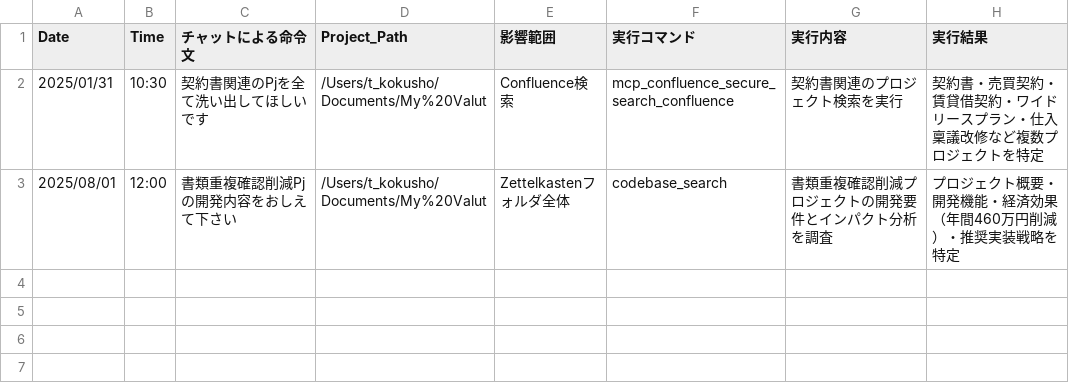
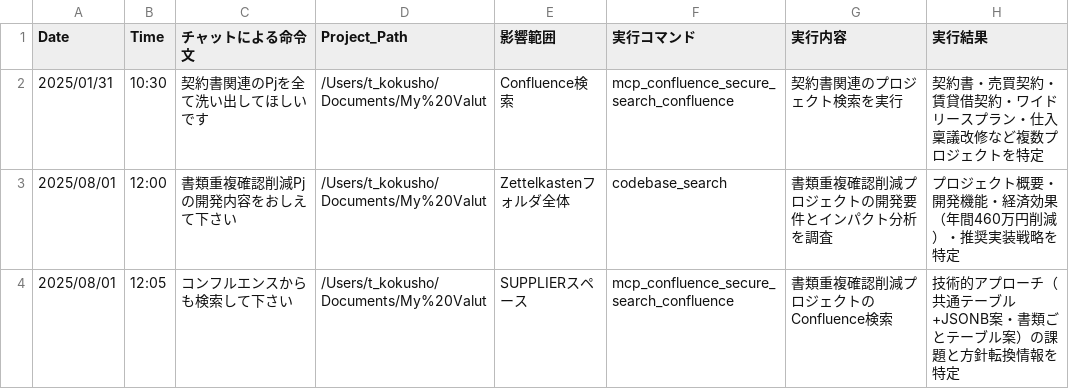
Before and after one commit to kokusho-gatech/obsidian_memo, a CSV file: ~/.cursor/auto_execution_history.csv, drawn as a sheet.

```diff
--- a/~/.cursor/auto_execution_history.csv
+++ b/~/.cursor/auto_execution_history.csv
@@ -3 +3,2 @@ Date,Time,チャットによる命令文,Project_Path,影響範囲,実行コマ
 2025/08/01, 12:00, 書類重複確認削減Pjの開発内容をおしえて下さい, /Users/t_kokusho/Documents/My%20Valut, Zettelkastenフォルダ全体, codebase_search, 書類重複確認削減プロジェクトの開発要件とインパクト分析を調査, プロジェクト概要・開発機能・経済効果（年間460万円削減）・推奨実装戦略を特定
+2025/08/01, 12:05, コンフルエンスからも検索して下さい, /Users/t_kokusho/Documents/My%20Valut, SUPPLIERスペース, mcp_confluence_secure_search_confluence, 書類重複確認削減プロジェクトのConfluence検索, 技術的アプローチ（共通テーブル+JSONB案・書類ごとテーブル案）の課題と方針転換情報を特定
```
Also changed, not shown: 1 other file.
